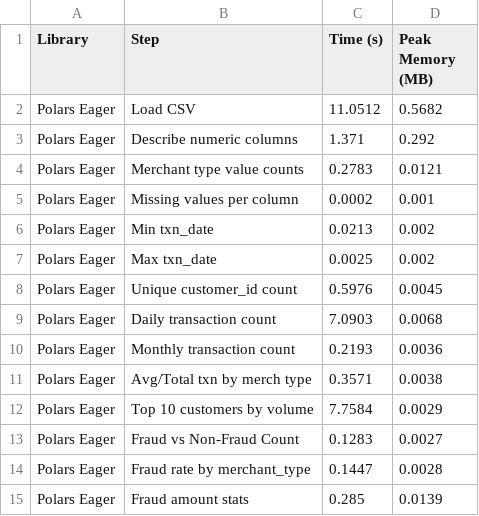
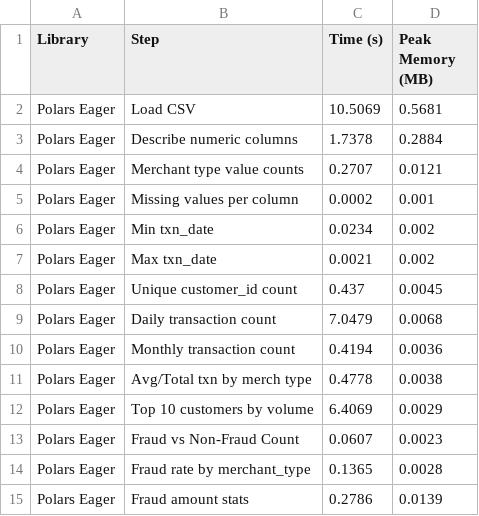
Before and after one commit to adolfomytr/polars_vs_pandas, a CSV file: benchmark_results/benchmark_polars_eager.csv, drawn as a sheet.

```diff
--- a/benchmark_results/benchmark_polars_eager.csv
+++ b/benchmark_results/benchmark_polars_eager.csv
@@ -1,15 +1,15 @@
 Library,Step,Time (s),Peak Memory (MB)
-Polars Eager,Load CSV,11.0512,0.5682
-Polars Eager,Describe numeric columns,1.371,0.292
-Polars Eager,Merchant type value counts,0.2783,0.0121
+Polars Eager,Load CSV,10.5069,0.5681
+Polars Eager,Describe numeric columns,1.7378,0.2884
+Polars Eager,Merchant type value counts,0.2707,0.0121
 Polars Eager,Missing values per column,0.0002,0.001
-Polars Eager,Min txn_date,0.0213,0.002
-Polars Eager,Max txn_date,0.0025,0.002
-Polars Eager,Unique customer_id count,0.5976,0.0045
-Polars Eager,Daily transaction count,7.0903,0.0068
-Polars Eager,Monthly transaction count,0.2193,0.0036
-Polars Eager,Avg/Total txn by merch type,0.3571,0.0038
-Polars Eager,Top 10 customers by volume,7.7584,0.0029
-Polars Eager,Fraud vs Non-Fraud Count,0.1283,0.0027
-Polars Eager,Fraud rate by merchant_type,0.1447,0.0028
-Polars Eager,Fraud amount stats,0.285,0.0139
+Polars Eager,Min txn_date,0.0234,0.002
+Polars Eager,Max txn_date,0.0021,0.002
+Polars Eager,Unique customer_id count,0.437,0.0045
+Polars Eager,Daily transaction count,7.0479,0.0068
+Polars Eager,Monthly transaction count,0.4194,0.0036
+Polars Eager,Avg/Total txn by merch type,0.4778,0.0038
+Polars Eager,Top 10 customers by volume,6.4069,0.0029
+Polars Eager,Fraud vs Non-Fraud Count,0.0607,0.0023
+Polars Eager,Fraud rate by merchant_type,0.1365,0.0028
+Polars Eager,Fraud amount stats,0.2786,0.0139
```
Also changed, not shown: benchmark_results/benchmark_pandas.csv, benchmark_results/benchmark_polars_lazy.csv.
